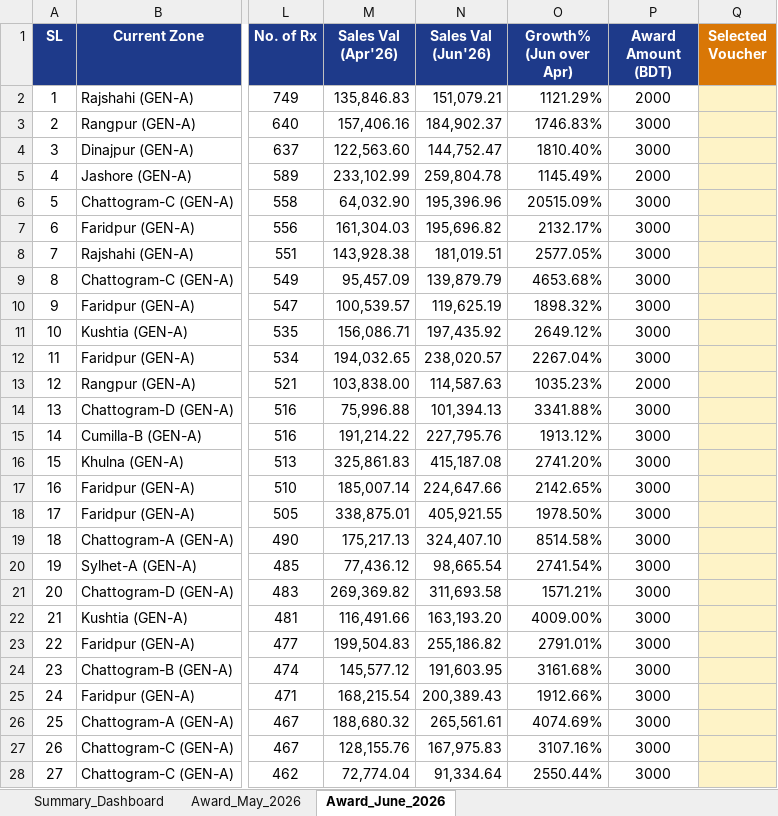
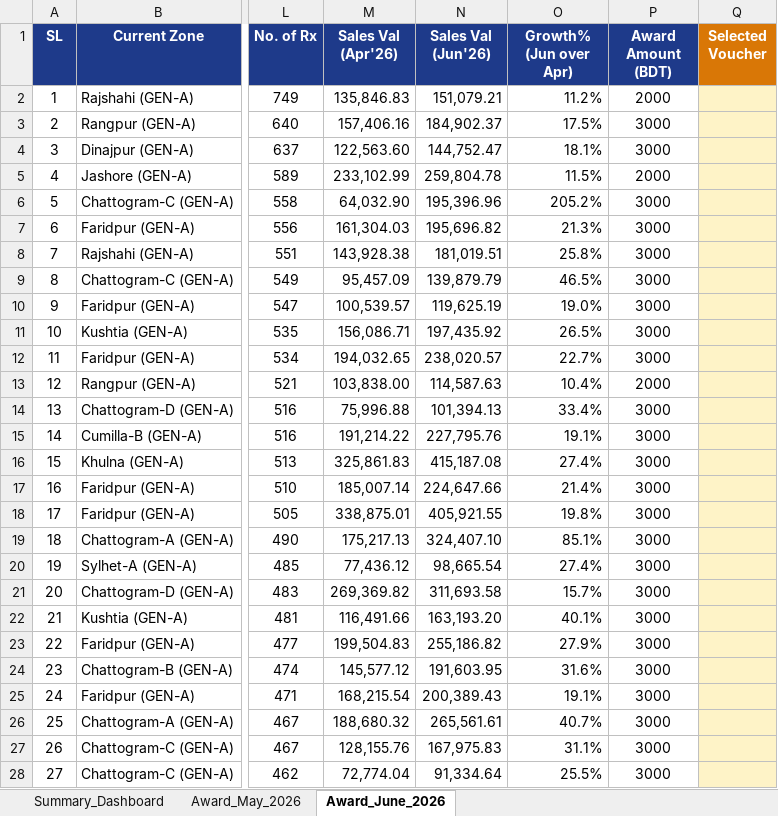
Before and after one commit to didarul2911-netizen/exium-award-campaign-2026, an Excel workbook: Exium_Award_Choice_Master_2026.xlsx, sheet Award_June_2026, drawn as a sheet; only a part is shown, gaps mark what is left out; values as stored, in another font and other column widths than the file's, no borders; the diff covers the shown part only; the diff names each change by its address in the sheet, - before the commit and + after, or states it on an @@ line.

Commit message:
Fix May Ach percent scaling, enforce Bangladesh Time (BDT), and add 1-click Google Sheet repair

```diff
--- a/Exium_Award_Choice_Master_2026.xlsx (sheet Award_June_2026)
+++ b/Exium_Award_Choice_Master_2026.xlsx (sheet Award_June_2026)
-O2 (Growth% (Jun over Apr)): 1121.29%
+O2 (Growth% (Jun over Apr)): 11.2%
-O3 (Growth% (Jun over Apr)): 1746.83%
+O3 (Growth% (Jun over Apr)): 17.5%
-O4 (Growth% (Jun over Apr)): 1810.40%
+O4 (Growth% (Jun over Apr)): 18.1%
-O5 (Growth% (Jun over Apr)): 1145.49%
+O5 (Growth% (Jun over Apr)): 11.5%
-O6 (Growth% (Jun over Apr)): 20515.09%
+O6 (Growth% (Jun over Apr)): 205.2%
-O7 (Growth% (Jun over Apr)): 2132.17%
+O7 (Growth% (Jun over Apr)): 21.3%
-O8 (Growth% (Jun over Apr)): 2577.05%
+O8 (Growth% (Jun over Apr)): 25.8%
-O9 (Growth% (Jun over Apr)): 4653.68%
+O9 (Growth% (Jun over Apr)): 46.5%
-O10 (Growth% (Jun over Apr)): 1898.32%
+O10 (Growth% (Jun over Apr)): 19.0%
-O11 (Growth% (Jun over Apr)): 2649.12%
+O11 (Growth% (Jun over Apr)): 26.5%
-O12 (Growth% (Jun over Apr)): 2267.04%
+O12 (Growth% (Jun over Apr)): 22.7%
-O13 (Growth% (Jun over Apr)): 1035.23%
+O13 (Growth% (Jun over Apr)): 10.4%
-O14 (Growth% (Jun over Apr)): 3341.88%
+O14 (Growth% (Jun over Apr)): 33.4%
-O15 (Growth% (Jun over Apr)): 1913.12%
+O15 (Growth% (Jun over Apr)): 19.1%
-O16 (Growth% (Jun over Apr)): 2741.20%
+O16 (Growth% (Jun over Apr)): 27.4%
-O17 (Growth% (Jun over Apr)): 2142.65%
+O17 (Growth% (Jun over Apr)): 21.4%
-O18 (Growth% (Jun over Apr)): 1978.50%
+O18 (Growth% (Jun over Apr)): 19.8%
-O19 (Growth% (Jun over Apr)): 8514.58%
+O19 (Growth% (Jun over Apr)): 85.1%
-O20 (Growth% (Jun over Apr)): 2741.54%
+O20 (Growth% (Jun over Apr)): 27.4%
-O21 (Growth% (Jun over Apr)): 1571.21%
+O21 (Growth% (Jun over Apr)): 15.7%
-O22 (Growth% (Jun over Apr)): 4009.00%
+O22 (Growth% (Jun over Apr)): 40.1%
-O23 (Growth% (Jun over Apr)): 2791.01%
+O23 (Growth% (Jun over Apr)): 27.9%
-O24 (Growth% (Jun over Apr)): 3161.68%
+O24 (Growth% (Jun over Apr)): 31.6%
-O25 (Growth% (Jun over Apr)): 1912.66%
+O25 (Growth% (Jun over Apr)): 19.1%
-O26 (Growth% (Jun over Apr)): 4074.69%
+O26 (Growth% (Jun over Apr)): 40.7%
-O27 (Growth% (Jun over Apr)): 3107.16%
+O27 (Growth% (Jun over Apr)): 31.1%
-O28 (Growth% (Jun over Apr)): 2550.44%
+O28 (Growth% (Jun over Apr)): 25.5%
```
Also changed, not shown: 793 edited cells elsewhere in this sheet, sheet Award_May_2026, 5 other files.
